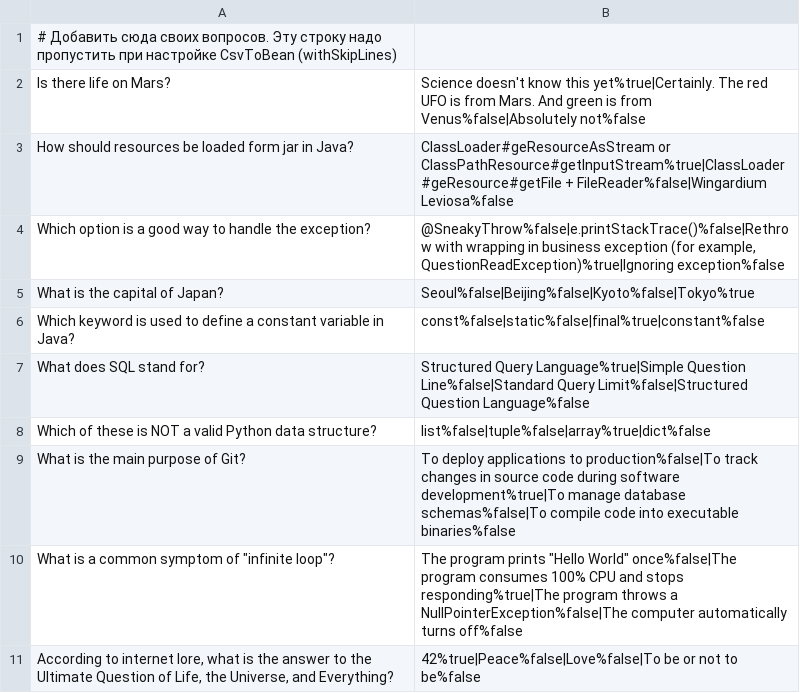
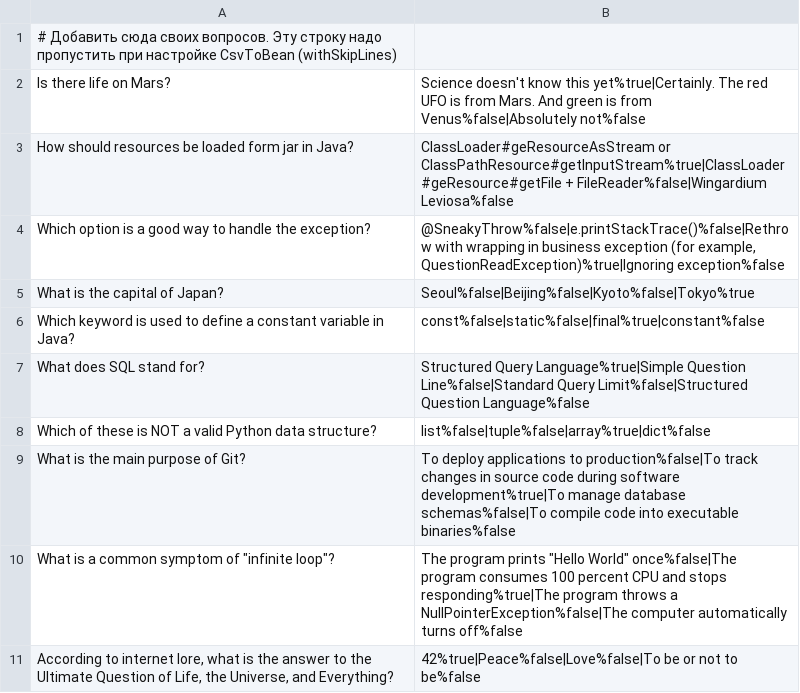
Before and after one commit to kami-ivan/2025-07-otus-spring-Pavlov, a CSV file: hw03/src/main/resources/questions.csv, drawn as a sheet.

```diff
--- a/hw03/src/main/resources/questions.csv
+++ b/hw03/src/main/resources/questions.csv
@@ -9,3 +9,3 @@ Which of these is NOT a valid Python data structure?;list%false|tuple%false|arra
 What is the main purpose of Git?;To deploy applications to production%false|To track changes in source code during software development%true|To manage database schemas%false|To compile code into executable binaries%false
-What is a common symptom of "infinite loop"?;The program prints "Hello World" once%false|The program consumes 100% CPU and stops responding%true|The program throws a NullPointerException%false|The computer automatically turns off%false
+What is a common symptom of "infinite loop"?;The program prints "Hello World" once%false|The program consumes 100 percent CPU and stops responding%true|The program throws a NullPointerException%false|The computer automatically turns off%false
 According to internet lore, what is the answer to the Ultimate Question of Life, the Universe, and Everything?;42%true|Peace%false|Love%false|To be or not to be%false
```
Also changed, not shown: hw03/src/main/resources/questions_ru.csv, 12 other files.
